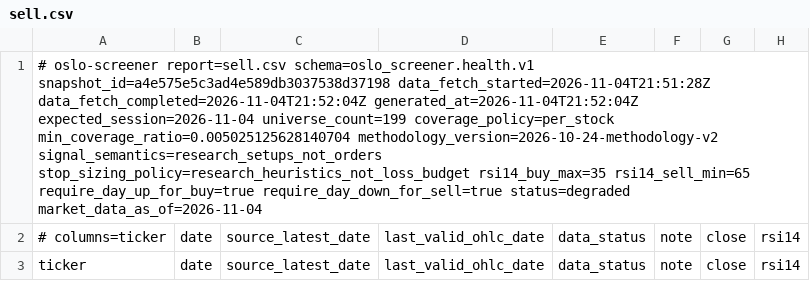
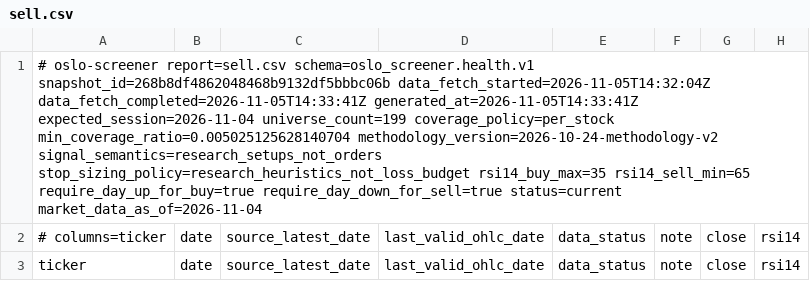
Before and after one commit to keresell-coder/oslo-screener, a CSV file: sell.csv, drawn as a sheet; only a part is shown; the diff covers the shown part only; the diff names each change by its address in the sheet, - before the commit and + after, or states it on an @@ line.

```diff
--- a/sell.csv
+++ b/sell.csv
-A1: …report=sell.csv schema=oslo_screener.health.v1 snapshot_id=a4e575e5c3ad4e589db3037538d37198 data_fetch_started=2026-11-04T21:51:28Z data_fetch_completed=2026-11-04T21:52:04Z generated_at=2026-11-04T21:52:04Z expected_session=2026-11-04 universe_count=199 coverage_policy=per_stock min_coverage_ratio=0.005025125628140704 methodology_version=2026-10-24-methodology-v2 signal_semantics=research_setups_not_orders stop_sizing_policy=research_heuristics_not_loss_budget rsi14_buy_max=35 rsi14_sell_min=65 require_day_up_for_buy=true require_day_down_for_sell=true status=degraded market_data_as_of=2026-11-04
+A1: …report=sell.csv schema=oslo_screener.health.v1 snapshot_id=268b8df4862048468b9132df5bbbc06b data_fetch_started=2026-11-05T14:32:04Z data_fetch_completed=2026-11-05T14:33:41Z generated_at=2026-11-05T14:33:41Z expected_session=2026-11-04 universe_count=199 coverage_policy=per_stock min_coverage_ratio=0.005025125628140704 methodology_version=2026-10-24-methodology-v2 signal_semantics=research_setups_not_orders stop_sizing_policy=research_heuristics_not_loss_budget rsi14_buy_max=35 rsi14_sell_min=65 require_day_up_for_buy=true require_day_down_for_sell=true status=current market_data_as_of=2026-11-04
```
Also changed, not shown: 7 edited cells elsewhere in this file, buy.csv, latest.csv, 8 other files.
